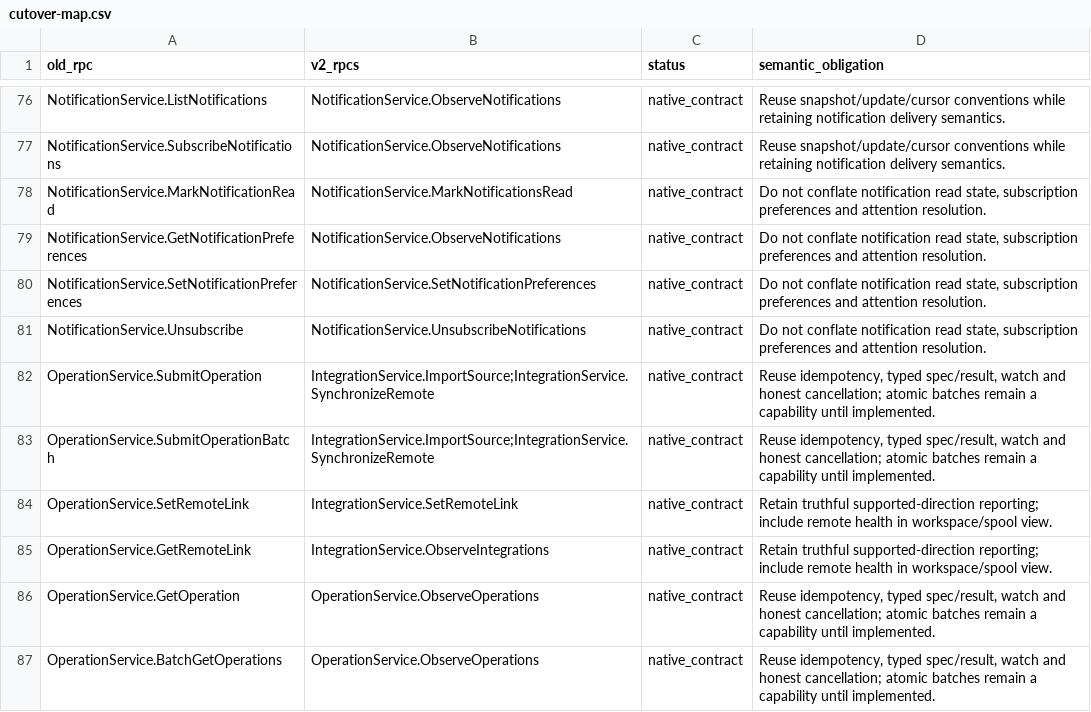
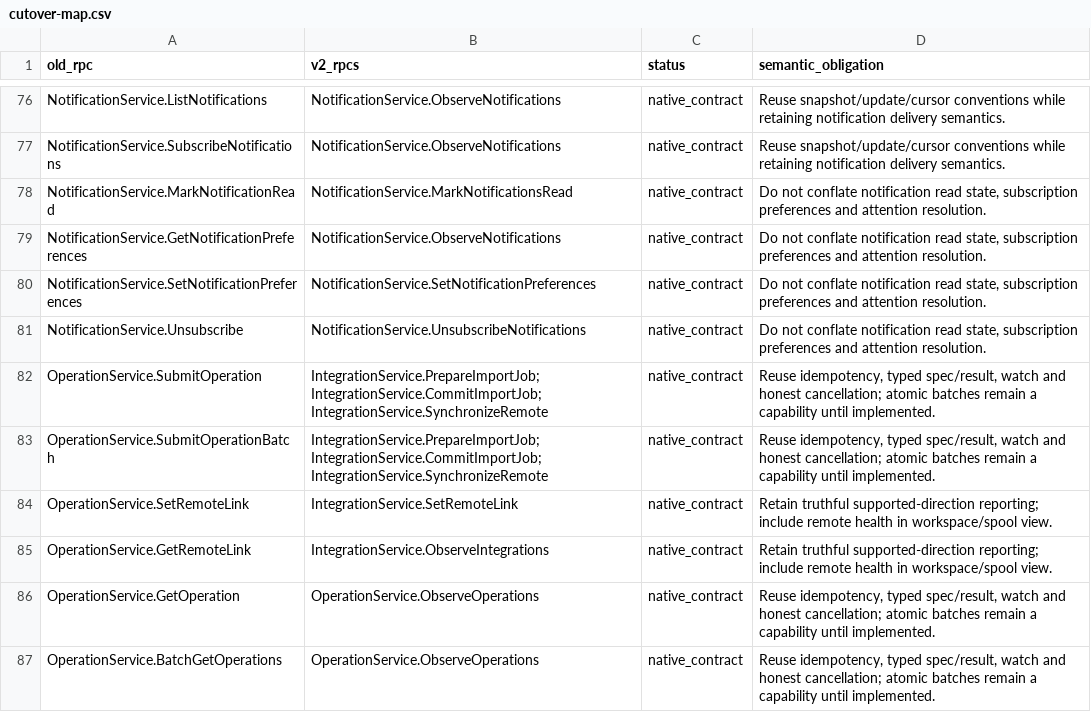
Before and after one commit to HeddleCo/api, a CSV file: docs/alpha-v2/cutover-map.csv, drawn as a sheet; only a part is shown, gaps mark what is left out.

```diff
--- a/docs/alpha-v2/cutover-map.csv
+++ b/docs/alpha-v2/cutover-map.csv
@@ -81,4 +81,4 @@ NotificationService.SetNotificationPreferences,NotificationService.SetNotificati
 NotificationService.Unsubscribe,NotificationService.UnsubscribeNotifications,native_contract,"Do not conflate notification read state, subscription preferences and attention resolution."
-OperationService.SubmitOperation,IntegrationService.ImportSource;IntegrationService.SynchronizeRemote,native_contract,"Reuse idempotency, typed spec/result, watch and honest cancellation; atomic batches remain a capability until implemented."
-OperationService.SubmitOperationBatch,IntegrationService.ImportSource;IntegrationService.SynchronizeRemote,native_contract,"Reuse idempotency, typed spec/result, watch and honest cancellation; atomic batches remain a capability until implemented."
+OperationService.SubmitOperation,IntegrationService.PrepareImportJob;IntegrationService.CommitImportJob;IntegrationService.SynchronizeRemote,native_contract,"Reuse idempotency, typed spec/result, watch and honest cancellation; atomic batches remain a capability until implemented."
+OperationService.SubmitOperationBatch,IntegrationService.PrepareImportJob;IntegrationService.CommitImportJob;IntegrationService.SynchronizeRemote,native_contract,"Reuse idempotency, typed spec/result, watch and honest cancellation; atomic batches remain a capability until implemented."
 OperationService.SetRemoteLink,IntegrationService.SetRemoteLink,native_contract,Retain truthful supported-direction reporting; include remote health in workspace/spool view.
```
Also changed, not shown: 26 other files.
